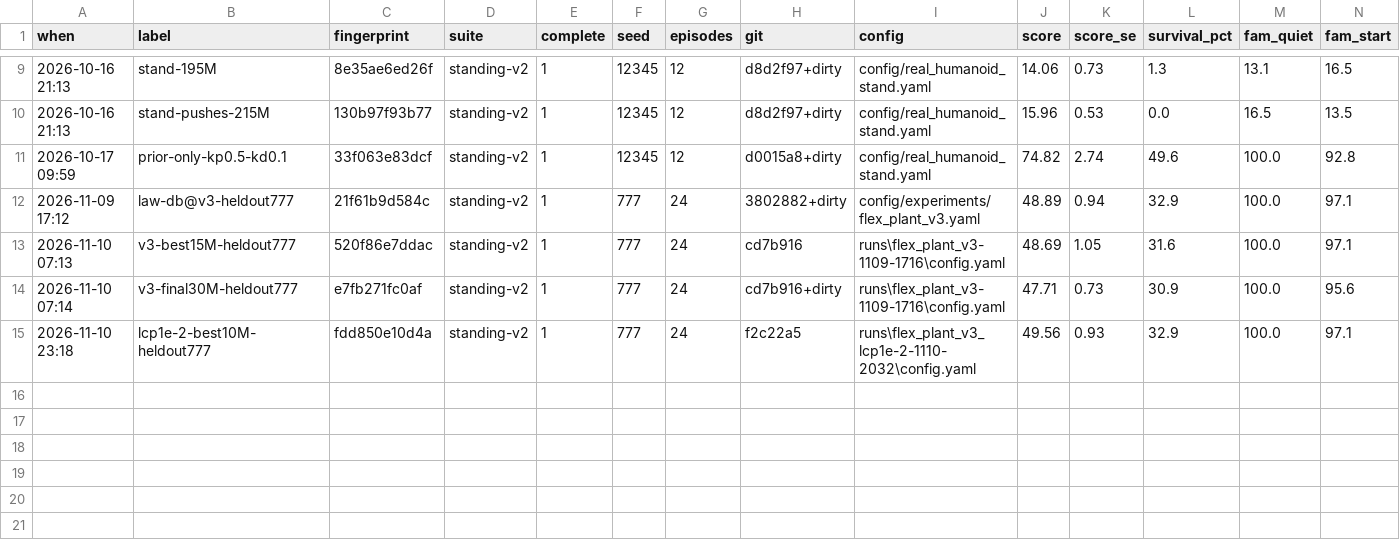
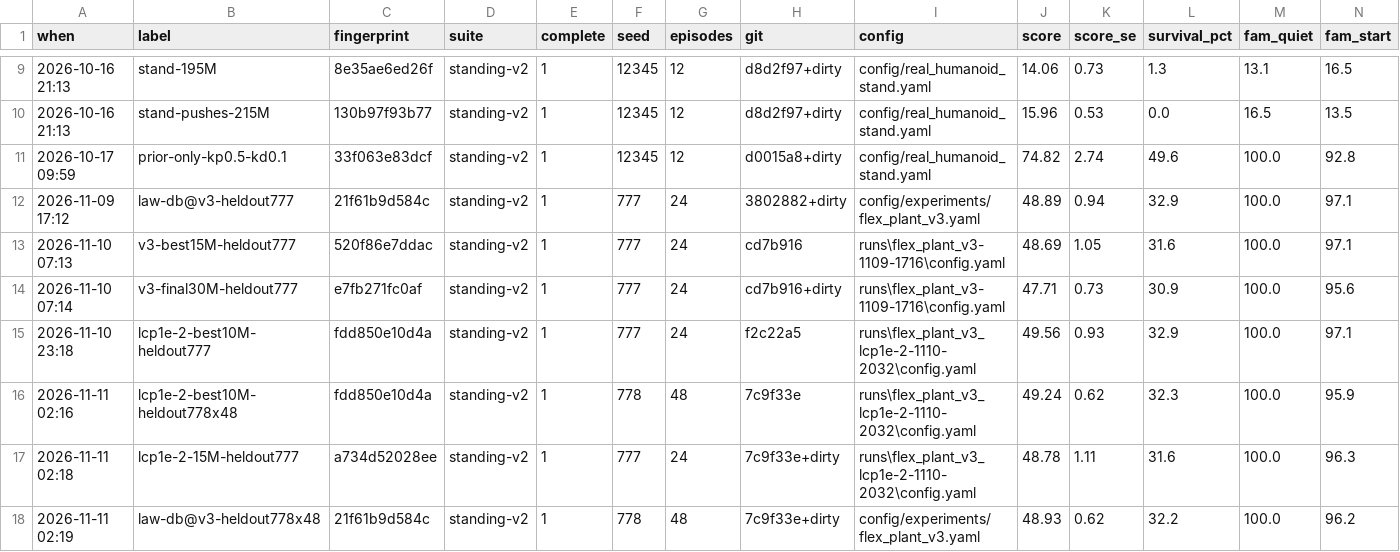
Before and after one commit to zyeung001/humanoidNavigation, a CSV file: models/standing/robustness.csv, drawn as a sheet; only a part is shown, gaps mark what is left out; rows hold the shown columns only; the diff names each change by its address in the sheet, - before the commit and + after, or states it on an @@ line.

```diff
--- a/models/standing/robustness.csv
+++ b/models/standing/robustness.csv
+row 16: 2026-11-11 02:16 | lcp1e-2-best10M-heldout778x48 | fdd850e10d4a | standing-v2 | 1 | 778 | 48 | 7c9f33e | runs\flex_plant_v3_lcp1e-2-1110-2032\config.yaml | 49.24 | 0.62 | 32.3 | 100.0 | 95.9
+row 17: 2026-11-11 02:18 | lcp1e-2-15M-heldout777 | a734d52028ee | standing-v2 | 1 | 777 | 24 | 7c9f33e+dirty | runs\flex_plant_v3_lcp1e-2-1110-2032\config.yaml | 48.78 | 1.11 | 31.6 | 100.0 | 96.3
+row 18: 2026-11-11 02:19 | law-db@v3-heldout778x48 | 21f61b9d584c | standing-v2 | 1 | 778 | 48 | 7c9f33e+dirty | config/experiments/flex_plant_v3.yaml | 48.93 | 0.62 | 32.2 | 100.0 | 96.2
```
Also changed, not shown: 3 other files.
